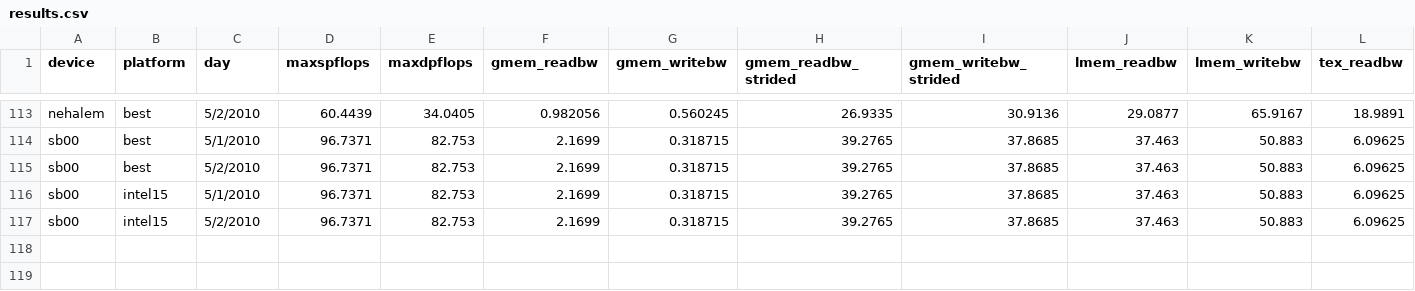
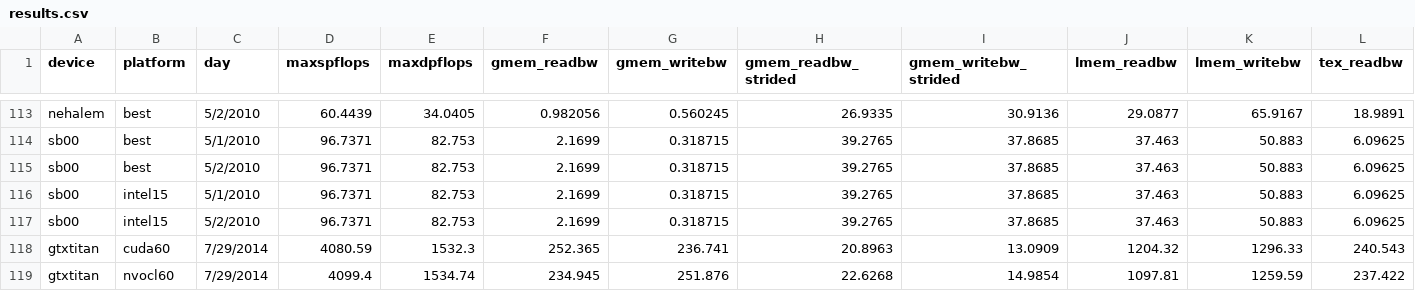
Before and after one commit to vetter/shoc, a CSV file: data/results.csv, drawn as a sheet; only a part is shown, gaps mark what is left out; rows hold the shown columns only; the diff names each change by its address in the sheet, - before the commit and + after, or states it on an @@ line.

Commit message:
added results for NV GTX Titan

```diff
--- a/data/results.csv
+++ b/data/results.csv
+row 118: gtxtitan | cuda60 | 7/29/2014 | 4080.59 | 1532.3 | 252.365 | 236.741 | 20.8963 | 13.0909 | 1204.32 | 1296.33 | 240.543
+row 119: gtxtitan | nvocl60 | 7/29/2014 | 4099.4 | 1534.74 | 234.945 | 251.876 | 22.6268 | 14.9854 | 1097.81 | 1259.59 | 237.422
```
Also changed, not shown: data/devices.csv, data/platforms.csv, 1 other file.
